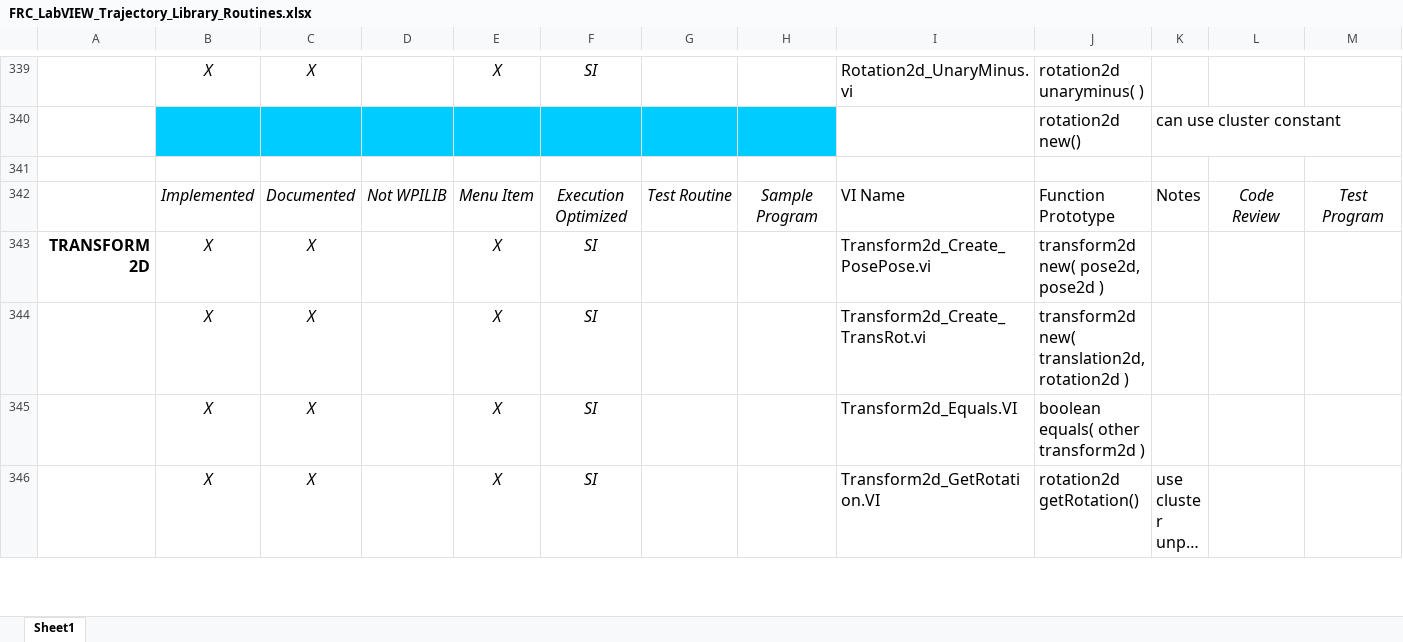
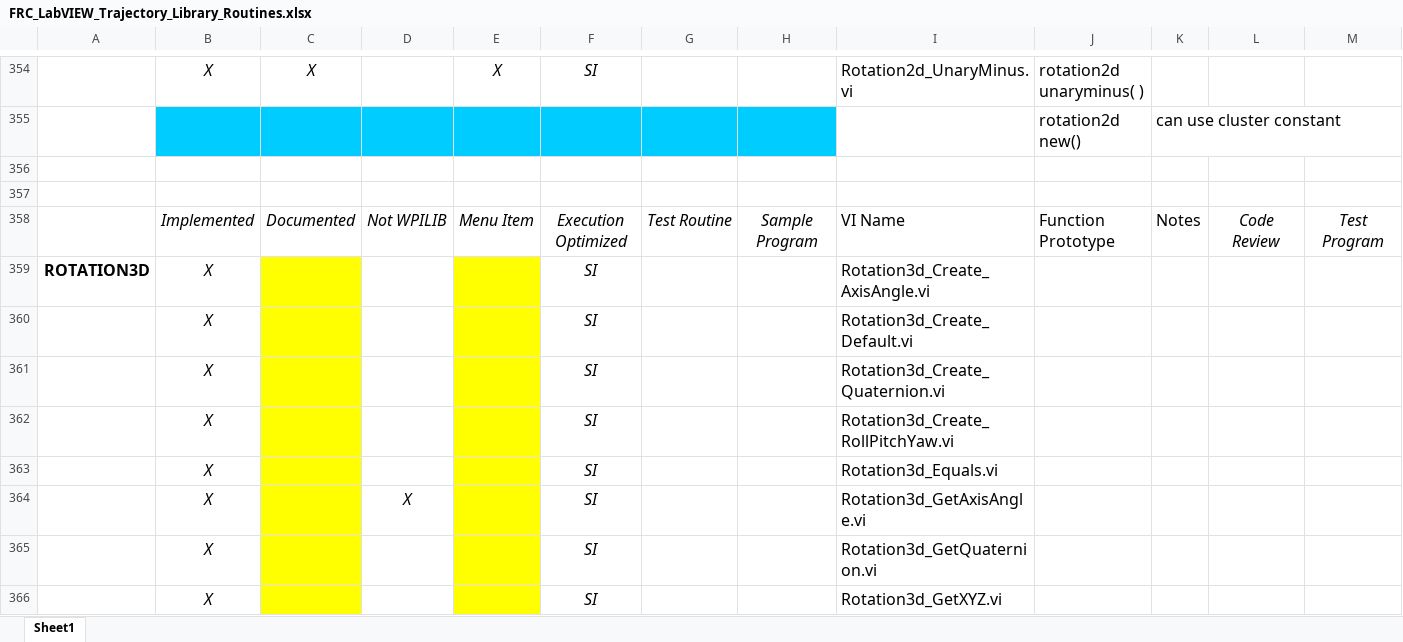
Before and after one commit to jsimpso81/WPIlibMathLabVIEW, an Excel workbook: FRC_LV_Trajectory_Library/FRC_LabVIEW_Trajectory_Library_Routines.xlsx, sheet Sheet1, drawn as a sheet; only a part is shown, gaps mark what is left out; the shorter side is filled out with more unchanged rows; long unchanged cells end in …; values as stored, in another font and other column widths than the file's, no borders; rows hold the shown columns only; the diff covers the shown part only; the diff names each change by its address in the sheet, - before the commit and + after, or states it on an @@ line.

Commit message:
Update sparedsheet for 3d geometry routines.  #72

```diff
--- a/FRC_LV_Trajectory_Library/FRC_LabVIEW_Trajectory_Library_Routines.xlsx (sheet Sheet1)
+++ b/FRC_LV_Trajectory_Library/FRC_LabVIEW_Trajectory_Library_Routines.xlsx (sheet Sheet1)
+row 357: (empty)
+row 358:  | Implemented | Documented | Not WPILIB | Menu Item | Execution Optimized | Test Routine | Sample Program | VI Name | Function Prototype | Notes | Code Review | Test Program
+row 359: ROTATION3D | X |  |  |  | SI |  |  | Rotation3d_Create_AxisAngle.vi
+row 360:  | X |  |  |  | SI |  |  | Rotation3d_Create_Default.vi
+row 361:  | X |  |  |  | SI |  |  | Rotation3d_Create_Quaternion.vi
+row 362:  | X |  |  |  | SI |  |  | Rotation3d_Create_RollPitchYaw.vi
+row 363:  | X |  |  |  | SI |  |  | Rotation3d_Equals.vi
+row 364:  | X |  | X |  | SI |  |  | Rotation3d_GetAxisAngle.vi
+row 365:  | X |  |  |  | SI |  |  | Rotation3d_GetQuaternion.vi
+row 366:  | X |  |  |  | SI |  |  | Rotation3d_GetXYZ.vi
```
Also changed, not shown: 60 added rows and 8 edited cells elsewhere in this sheet, formulas that keep their value, 1 other file.
